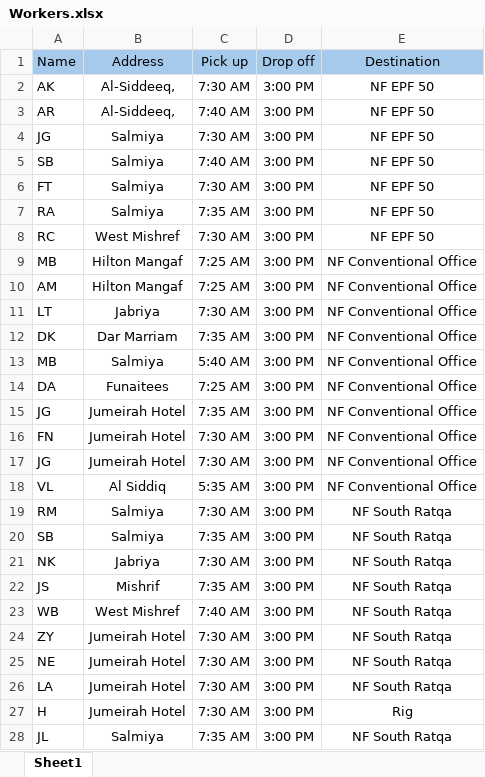
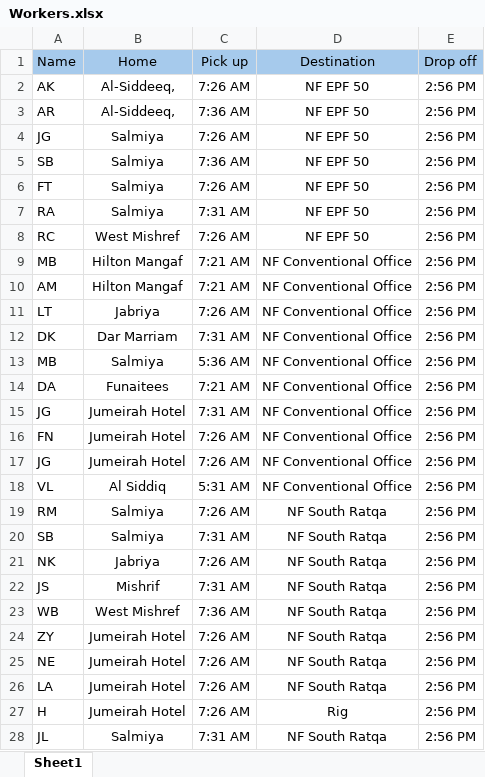
Before and after one commit to davidliang104/Driver-Routing-Problem, an Excel workbook: Workers.xlsx, sheet Sheet1, drawn as a sheet; only a part is shown; values as stored, in another font and other column widths than the file's, no borders; removed rows and columns are numbered as before the commit, all else as after; the diff covers the shown part only; the diff names each change by its address in the sheet, - before the commit and + after, or states it on an @@ line.

```diff
--- a/Workers.xlsx (sheet Sheet1)
+++ b/Workers.xlsx (sheet Sheet1)
-column D (Drop off), rows 2-28: all 3:00 PM
+column E (Drop off), rows 2-28: all 2:56 PM
-B1: Address
+B1: Home
-C2 (Pick up): 7:30 AM
+C2 (Pick up): 7:26 AM
-C3 (Pick up): 7:40 AM
+C3 (Pick up): 7:36 AM
-C4 (Pick up): 7:30 AM
+C4 (Pick up): 7:26 AM
-C5 (Pick up): 7:40 AM
+C5 (Pick up): 7:36 AM
-C6 (Pick up): 7:30 AM
+C6 (Pick up): 7:26 AM
-C7 (Pick up): 7:35 AM
+C7 (Pick up): 7:31 AM
-C8 (Pick up): 7:30 AM
+C8 (Pick up): 7:26 AM
-C9:C10 (Pick up): 7:25 AM
+C9:C10 (Pick up): 7:21 AM
-C11 (Pick up): 7:30 AM
+C11 (Pick up): 7:26 AM
-C12 (Pick up): 7:35 AM
+C12 (Pick up): 7:31 AM
-C13 (Pick up): 5:40 AM
+C13 (Pick up): 5:36 AM
-C14 (Pick up): 7:25 AM
+C14 (Pick up): 7:21 AM
-C15 (Pick up): 7:35 AM
+C15 (Pick up): 7:31 AM
-C16:C17 (Pick up): 7:30 AM
+C16:C17 (Pick up): 7:26 AM
-C18 (Pick up): 5:35 AM
+C18 (Pick up): 5:31 AM
-C19 (Pick up): 7:30 AM
+C19 (Pick up): 7:26 AM
-C20 (Pick up): 7:35 AM
+C20 (Pick up): 7:31 AM
-C21 (Pick up): 7:30 AM
+C21 (Pick up): 7:26 AM
-C22 (Pick up): 7:35 AM
+C22 (Pick up): 7:31 AM
-C23 (Pick up): 7:40 AM
+C23 (Pick up): 7:36 AM
-C24:C27 (Pick up): 7:30 AM
+C24:C27 (Pick up): 7:26 AM
-C28 (Pick up): 7:35 AM
+C28 (Pick up): 7:31 AM
```
Also changed, not shown: 9 edited cells elsewhere in this sheet, 2 other files.
